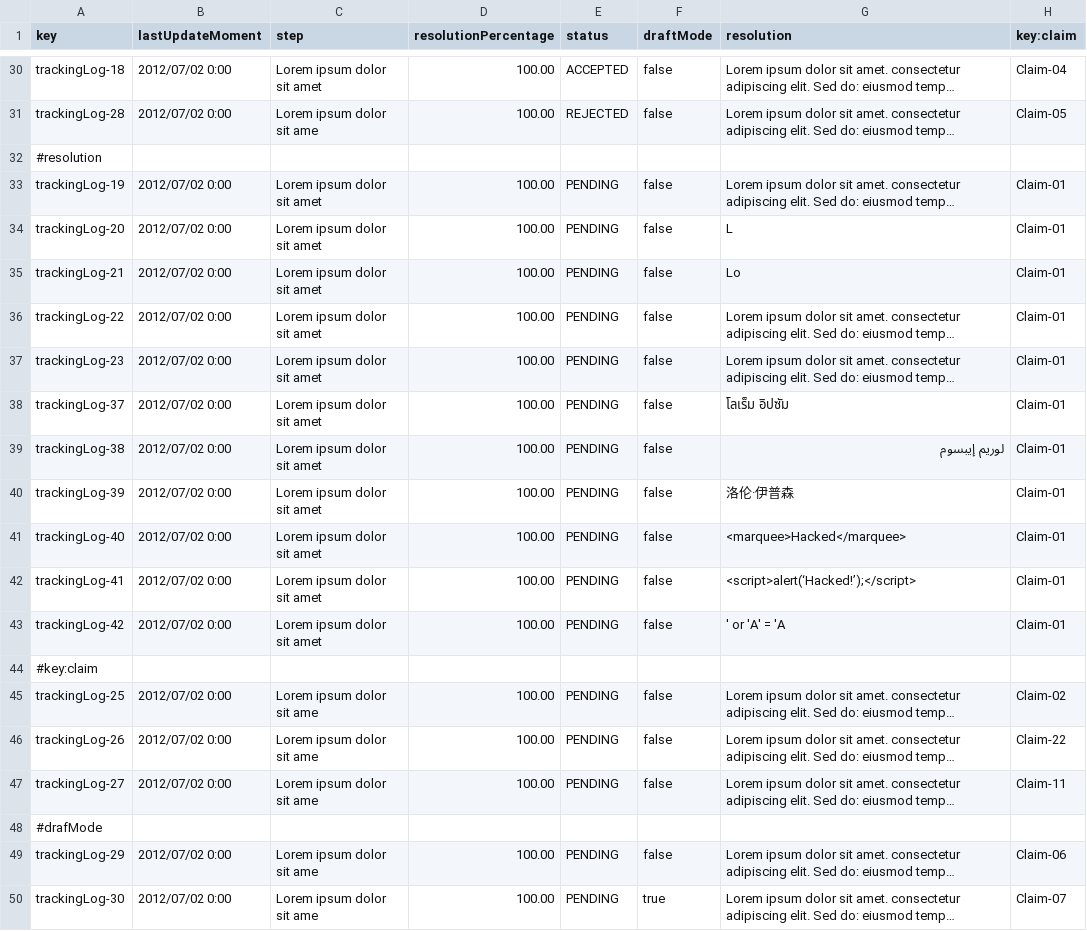
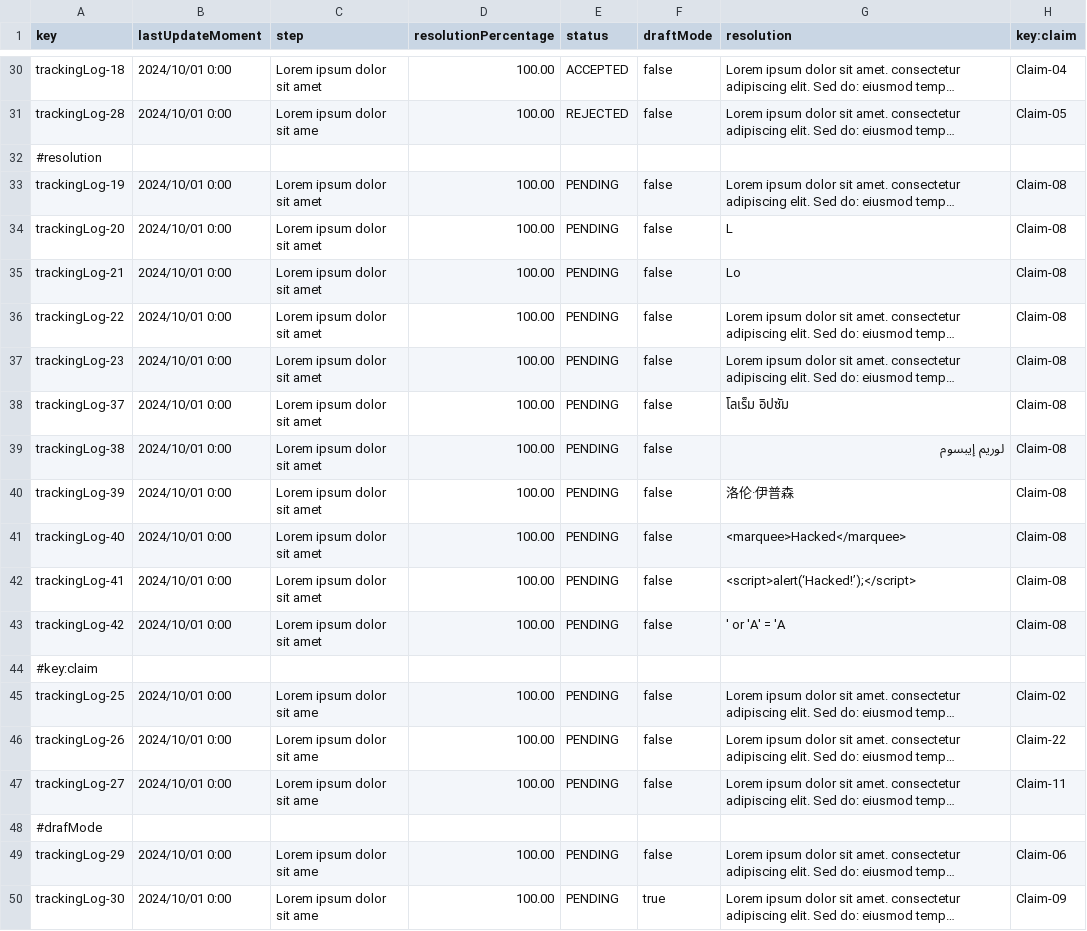
Before and after one commit to DP2-C1-049/D04, a CSV file: src/main/resources/WEB-INF/data/sample/trackingLog.csv, drawn as a sheet; only a part is shown, gaps mark what is left out; long unchanged cells end in …; the diff covers the shown part only; the diff names each change by its address in the sheet, - before the commit and + after, or states it on an @@ line.

```diff
--- a/src/main/resources/WEB-INF/data/sample/trackingLog.csv
+++ b/src/main/resources/WEB-INF/data/sample/trackingLog.csv
-B30:B31 (lastUpdateMoment): 2012/07/02 0:00
+B30:B31 (lastUpdateMoment): 2024/10/01 0:00
-B33:B43 (lastUpdateMoment): 2012/07/02 0:00
+B33:B43 (lastUpdateMoment): 2024/10/01 0:00
-H33:H43 (key:claim): Claim-01
+H33:H43 (key:claim): Claim-08
-B45:B47 (lastUpdateMoment): 2012/07/02 0:00
+B45:B47 (lastUpdateMoment): 2024/10/01 0:00
-B49:B50 (lastUpdateMoment): 2012/07/02 0:00
+B49:B50 (lastUpdateMoment): 2024/10/01 0:00
-H50 (key:claim): Claim-07
+H50 (key:claim): Claim-09
```
Also changed, not shown: 60 edited cells elsewhere in this file, src/main/resources/WEB-INF/data/sample/claim.csv, 19 other files.
